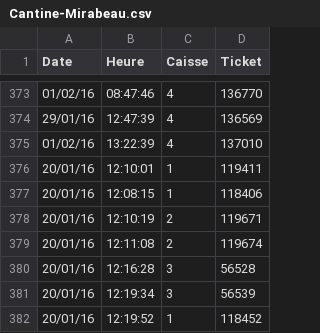
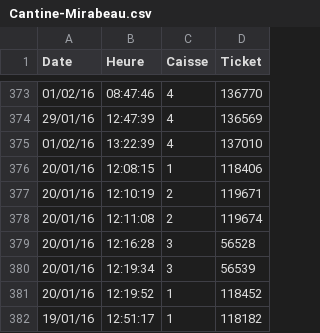
Before and after one commit to cbenz/open-cantine, a CSV file: data/Cantine-Mirabeau.csv, drawn as a sheet; only a part is shown, gaps mark what is left out; the shorter side is filled out with more unchanged rows; the diff names each change by its address in the sheet, - before the commit and + after, or states it on an @@ line.

Commit message:
Update Cantine-Mirabeau.csv

```diff
--- a/data/Cantine-Mirabeau.csv
+++ b/data/Cantine-Mirabeau.csv
-row 376: 20/01/16 | 12:10:01 | 1 | 119411
```
